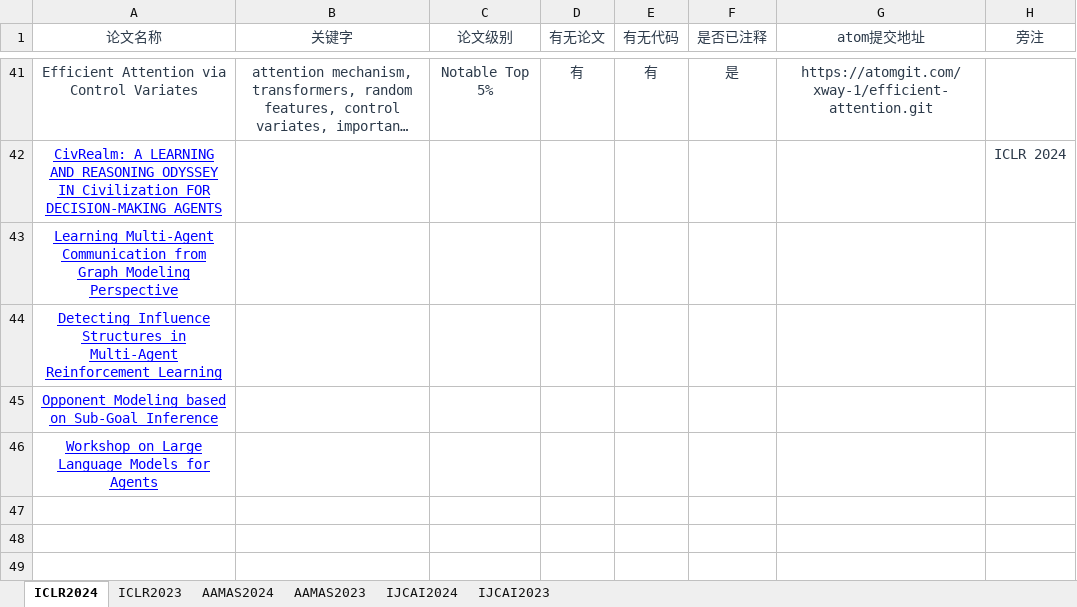
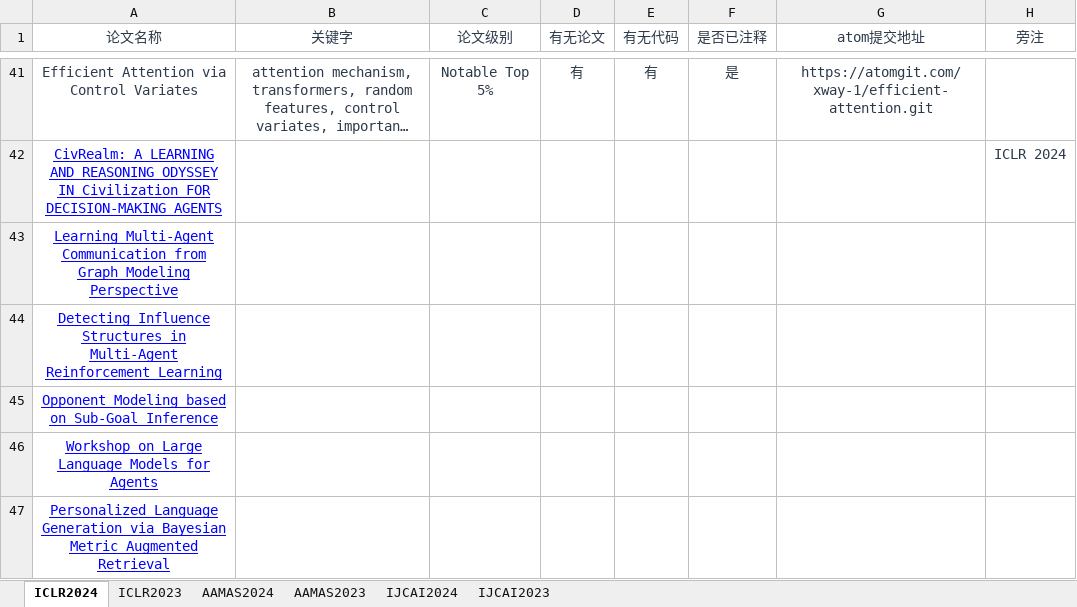
Before and after one commit to ZhongQiyu/ai-communities, an Excel workbook: doc/赛事论文.xlsx, sheet ICLR2024, drawn as a sheet; only a part is shown, gaps mark what is left out; long unchanged cells end in …; values as stored, in another font and other column widths than the file's, no borders; the diff names each change by its address in the sheet, - before the commit and + after, or states it on an @@ line.

```diff
--- a/doc/赛事论文.xlsx (sheet ICLR2024)
+++ b/doc/赛事论文.xlsx (sheet ICLR2024)
+row 47: Personalized Language Generation via Bayesian Metric Augmented Retrieval
```
Also changed, not shown: sheet AAMAS2023.
